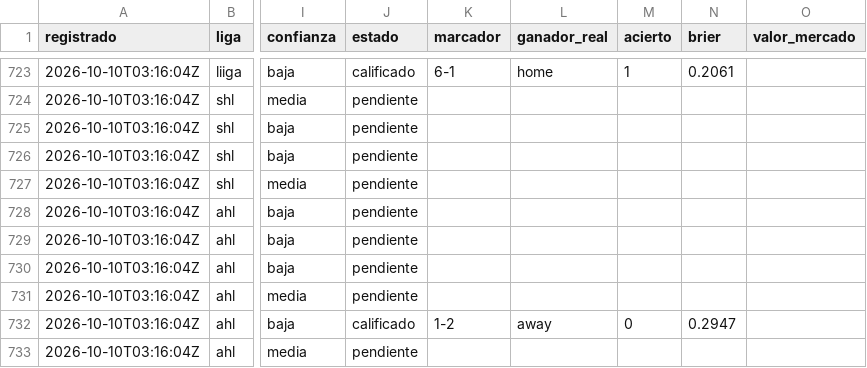
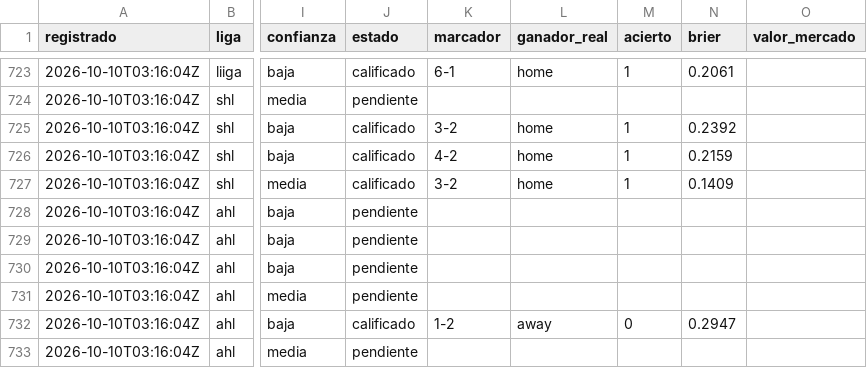
Before and after one commit to tenisman12/edgeline, a CSV file: salida/historial_calificado.csv, drawn as a sheet; only a part is shown, gaps mark what is left out; the diff names each change by its address in the sheet, - before the commit and + after, or states it on an @@ line.

```diff
--- a/salida/historial_calificado.csv
+++ b/salida/historial_calificado.csv
-J725:J727 (estado): pendiente
+J725:J727 (estado): calificado
-K725 (marcador): (empty)
+K725 (marcador): 3-2
-L725:L727 (ganador_real): (empty)
+L725:L727 (ganador_real): home
-M725:M727 (acierto): (empty)
+M725:M727 (acierto): 1
-N725 (brier): (empty)
+N725 (brier): 0.2392
-K726 (marcador): (empty)
+K726 (marcador): 4-2
-N726 (brier): (empty)
+N726 (brier): 0.2159
-K727 (marcador): (empty)
+K727 (marcador): 3-2
-N727 (brier): (empty)
+N727 (brier): 0.1409
```
Also changed, not shown: salida/historial_angulos.csv, salida/historial_predicciones.csv, 44 other files.
